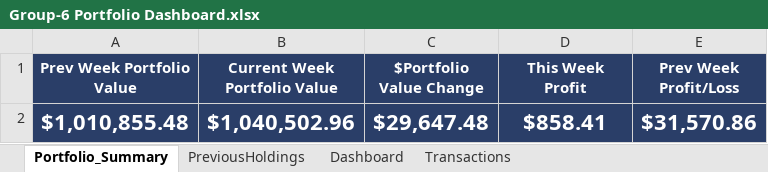
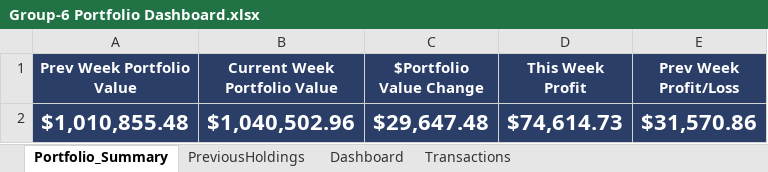
Before and after one commit to GMJ13/FinancialModeling1_Dashboard, an Excel workbook: Group-6 Portfolio Dashboard.xlsx, sheet Portfolio_Summary, drawn as a sheet; values as stored, in another font and other column widths than the file's, no borders; the diff names each change by its address in the sheet, - before the commit and + after, or states it on an @@ line.

```diff
--- a/Group-6 Portfolio Dashboard.xlsx (sheet Portfolio_Summary)
+++ b/Group-6 Portfolio Dashboard.xlsx (sheet Portfolio_Summary)
-D2 (This Week Profit): $858.41
+D2 (This Week Profit): $74,614.73
```
Also changed, not shown: sheet Dashboard, formulas that keep their value.
